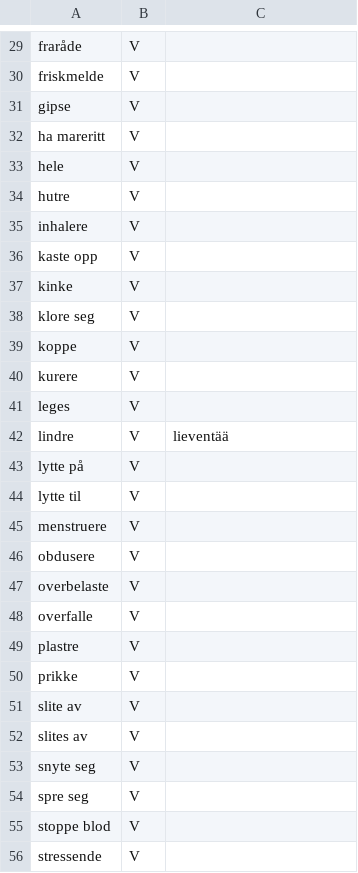
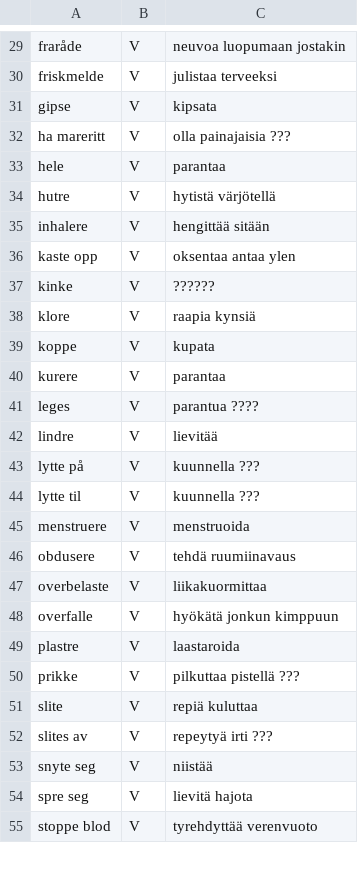
Before and after one commit to giellalt/term-sme-x-nursing, a CSV file: materiale/norsk/kommunal/norsk_missing_v.csv, drawn as a sheet; only a part is shown, gaps mark what is left out; removed rows and columns are numbered as before the commit, all else as after; the diff covers the shown part only; the diff names each change by its address in the sheet, - before the commit and + after, or states it on an @@ line.

```diff
--- a/materiale/norsk/kommunal/norsk_missing_v.csv
+++ b/materiale/norsk/kommunal/norsk_missing_v.csv
-C29: (empty)
+C29: neuvoa luopumaan jostakin
-C30: (empty)
+C30: julistaa terveeksi
-C31: (empty)
+C31: kipsata
-C32: (empty)
+C32: olla painajaisia ???
-C33: (empty)
+C33: parantaa
-C34: (empty)
+C34: hytistä värjötellä
-C35: (empty)
+C35: hengittää sitään
-C36: (empty)
+C36: oksentaa antaa ylen
-C37: (empty)
+C37: ??????
-row 38: klore seg | V
+row 38: klore | V | raapia kynsiä
-C39: (empty)
+C39: kupata
-C40: (empty)
+C40: parantaa
-C41: (empty)
+C41: parantua ????
-C42: lieventää
+C42: lievitää
-C43:C44: (empty)
+C43:C44: kuunnella ???
-C45: (empty)
+C45: menstruoida
-C46: (empty)
+C46: tehdä ruumiinavaus
-C47: (empty)
+C47: liikakuormittaa
-C48: (empty)
+C48: hyökätä jonkun kimppuun
-C49: (empty)
+C49: laastaroida
-C50: (empty)
+C50: pilkuttaa pistellä ???
-row 51: slite av | V
+row 51: slite | V | repiä kuluttaa
-C52: (empty)
+C52: repeytyä irti ???
-C53: (empty)
+C53: niistää
-C54: (empty)
+C54: lievitä hajota
-C55: (empty)
+C55: tyrehdyttää verenvuoto
-row 56: stressende | V
```
Also changed, not shown: 1 added row, 1 removed row and 38 edited cells elsewhere in this file.
